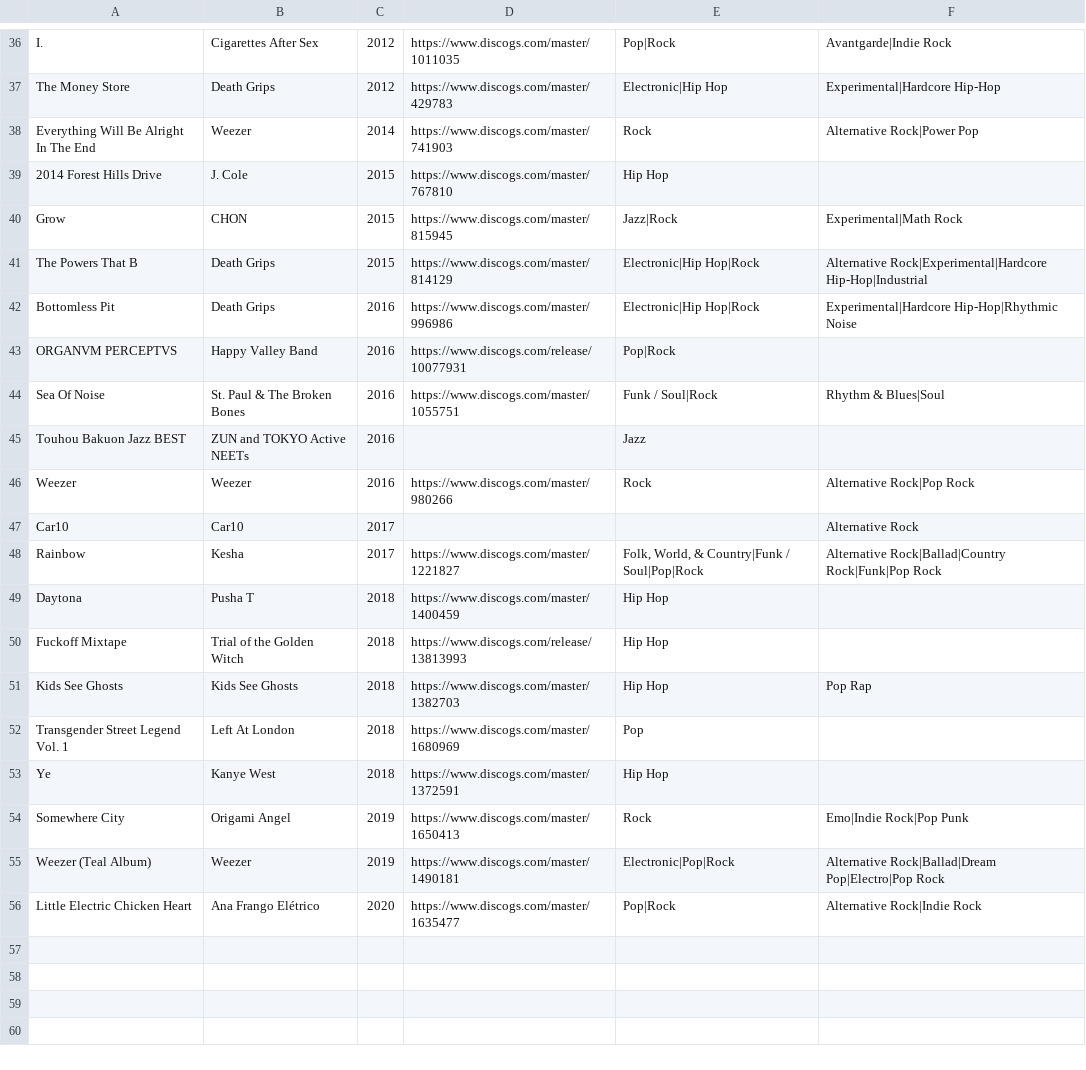
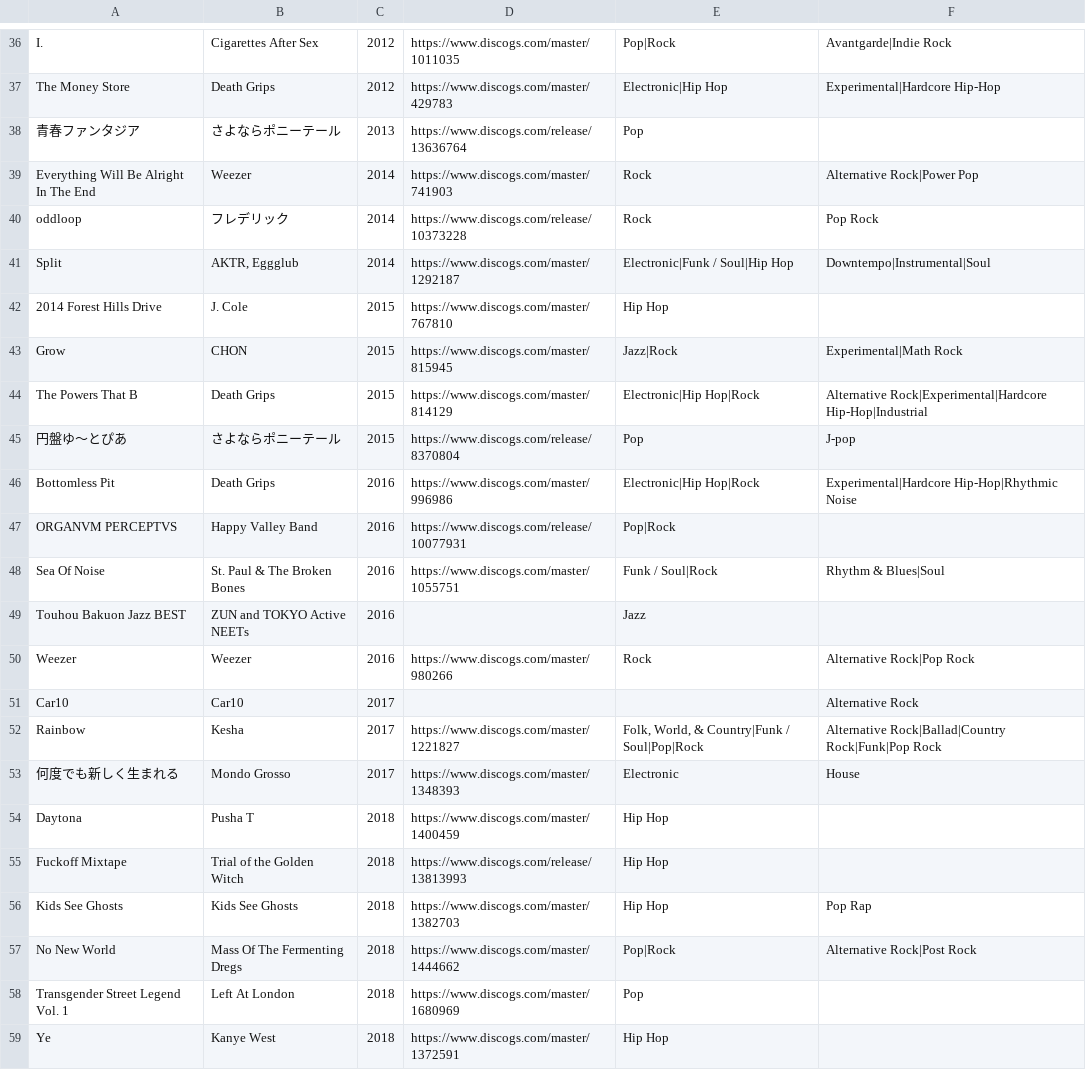
Before and after one commit to seanbreckenridge/albums, a CSV file: csv_data/Recommendation.csv, drawn as a sheet; only a part is shown, gaps mark what is left out; the shorter side is filled out with more unchanged rows.

```diff
--- a/csv_data/Recommendation.csv
+++ b/csv_data/Recommendation.csv
@@ -37,3 +37,6 @@ I.,Cigarettes After Sex,2012,https://www.discogs.com/master/1011035,Pop|Rock,Ava
 The Money Store,Death Grips,2012,https://www.discogs.com/master/429783,Electronic|Hip Hop,Experimental|Hardcore Hip-Hop
+青春ファンタジア,さよならポニーテール,2013,https://www.discogs.com/release/13636764,Pop,
 Everything Will Be Alright In The End,Weezer,2014,https://www.discogs.com/master/741903,Rock,Alternative Rock|Power Pop
+oddloop,フレデリック,2014,https://www.discogs.com/release/10373228,Rock,Pop Rock
+Split,"AKTR, Eggglub",2014,https://www.discogs.com/master/1292187,Electronic|Funk / Soul|Hip Hop,Downtempo|Instrumental|Soul
 2014 Forest Hills Drive,J. Cole,2015,https://www.discogs.com/master/767810,Hip Hop,
@@ -41,2 +44,3 @@ Grow,CHON,2015,https://www.discogs.com/master/815945,Jazz|Rock,Experimental|Math
 The Powers That B,Death Grips,2015,https://www.discogs.com/master/814129,Electronic|Hip Hop|Rock,Alternative Rock|Experimental|Hardcore Hip-Hop|Industrial
+円盤ゆ～とぴあ,さよならポニーテール,2015,https://www.discogs.com/release/8370804,Pop,J-pop
 Bottomless Pit,Death Grips,2016,https://www.discogs.com/master/996986,Electronic|Hip Hop|Rock,Experimental|Hardcore Hip-Hop|Rhythmic Noise
@@ -48,2 +52,3 @@ Car10,Car10,2017,,,Alternative Rock
 Rainbow,Kesha,2017,https://www.discogs.com/master/1221827,"Folk, World, & Country|Funk / Soul|Pop|Rock",Alternative Rock|Ballad|Country Rock|Funk|Pop Rock
+何度でも新しく生まれる,Mondo Grosso,2017,https://www.discogs.com/master/1348393,Electronic,House
 Daytona,Pusha T,2018,https://www.discogs.com/master/1400459,Hip Hop,
@@ -51,2 +56,3 @@ Fuckoff Mixtape,Trial of the Golden Witch,2018,https://www.discogs.com/release/1
 Kids See Ghosts,Kids See Ghosts,2018,https://www.discogs.com/master/1382703,Hip Hop,Pop Rap
+No New World,Mass Of The Fermenting Dregs,2018,https://www.discogs.com/master/1444662,Pop|Rock,Alternative Rock|Post Rock
 Transgender Street Legend Vol. 1,Left At London,2018,https://www.discogs.com/master/1680969,Pop,
```
Also changed, not shown: csv_data/Manual.csv, csv_data/all.csv, 2 other files.
